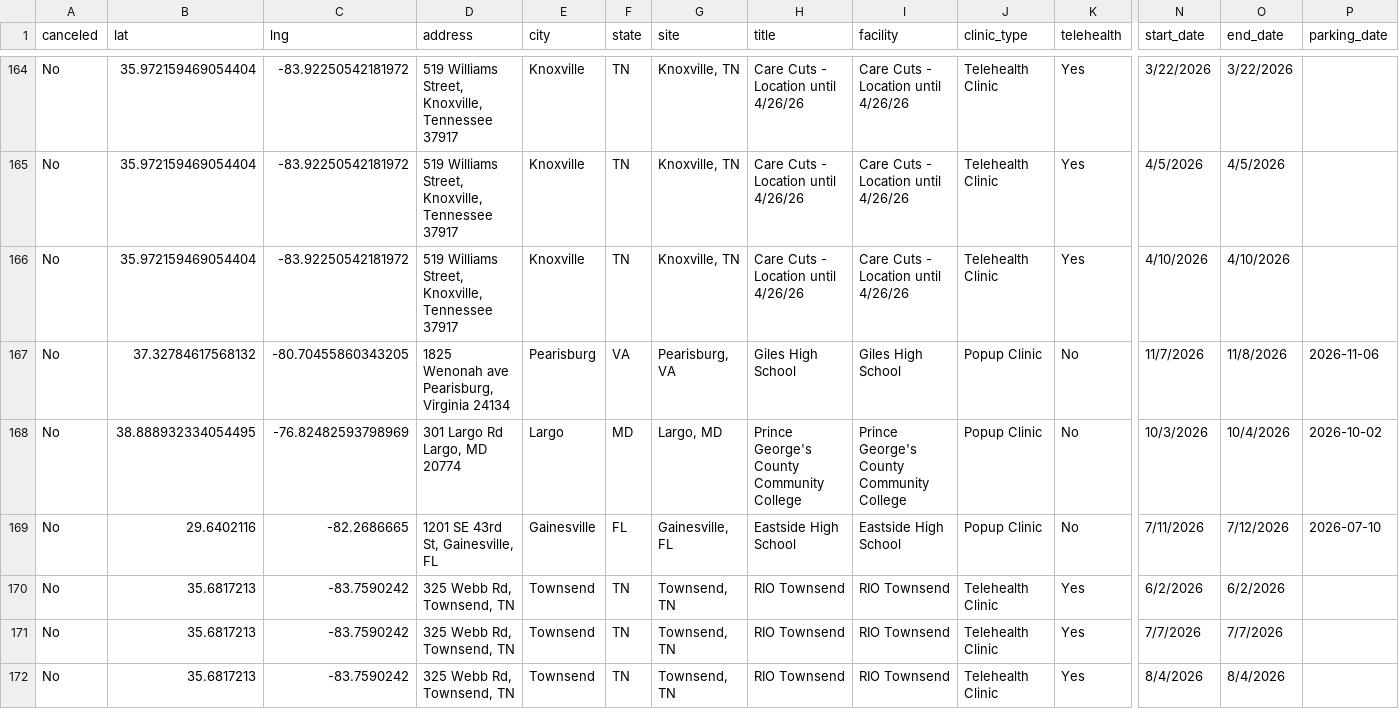
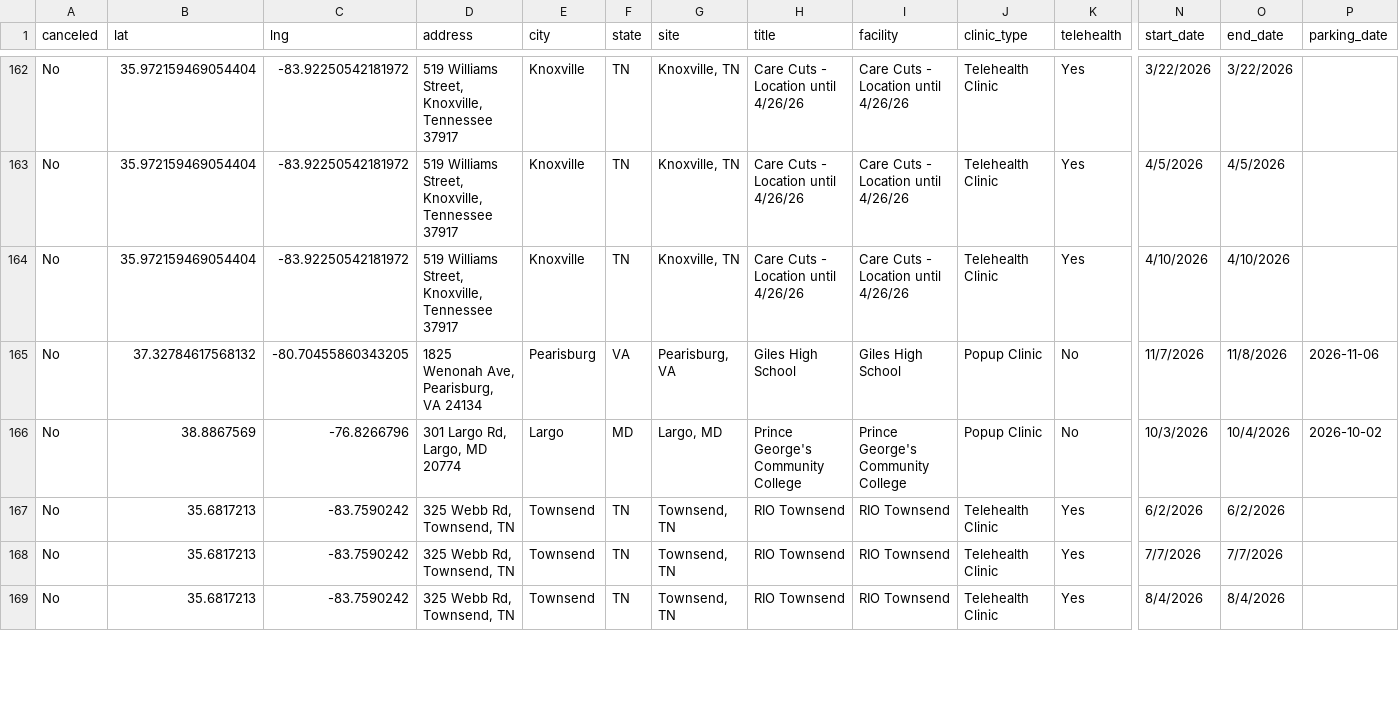
Before and after one commit to ITDeptAdmin/ScheduleMap, a CSV file: Clinic Master Schedule for git.csv, drawn as a sheet; only a part is shown, gaps mark what is left out; removed rows and columns are numbered as before the commit, all else as after; rows hold the shown columns only; the diff covers the shown part only; the diff names each change by its address in the sheet, - before the commit and + after, or states it on an @@ line.

```diff
--- a/Clinic Master Schedule for git.csv
+++ b/Clinic Master Schedule for git.csv
-D165 (address): 1825 Wenonah ave Pearisburg, Virginia 24134
+D165 (address): 1825 Wenonah Ave, Pearisburg, VA 24134
-B166 (lat): 38.888932334054495
+B166 (lat): 38.8867569
-C166 (lng): -76.82482593798969
+C166 (lng): -76.8266796
-D166 (address): 301 Largo Rd Largo, MD 20774
+D166 (address): 301 Largo Rd, Largo, MD 20774
-H166 (title): Prince George's County Community College
+H166 (title): Prince George's Community College
-I166 (facility): Prince George's County Community College
+I166 (facility): Prince George's Community College
-row 169: No | 29.6402116 | -82.2686665 | 1201 SE 43rd St, Gainesville, FL | Gainesville | FL | Gainesville, FL | Eastside High School | Eastside High School | Popup Clinic | No | 7/11/2026 | 7/12/2026 | 2026-07-10
```
Also changed, not shown: 2 removed rows and 35 edited cells elsewhere in this file.
